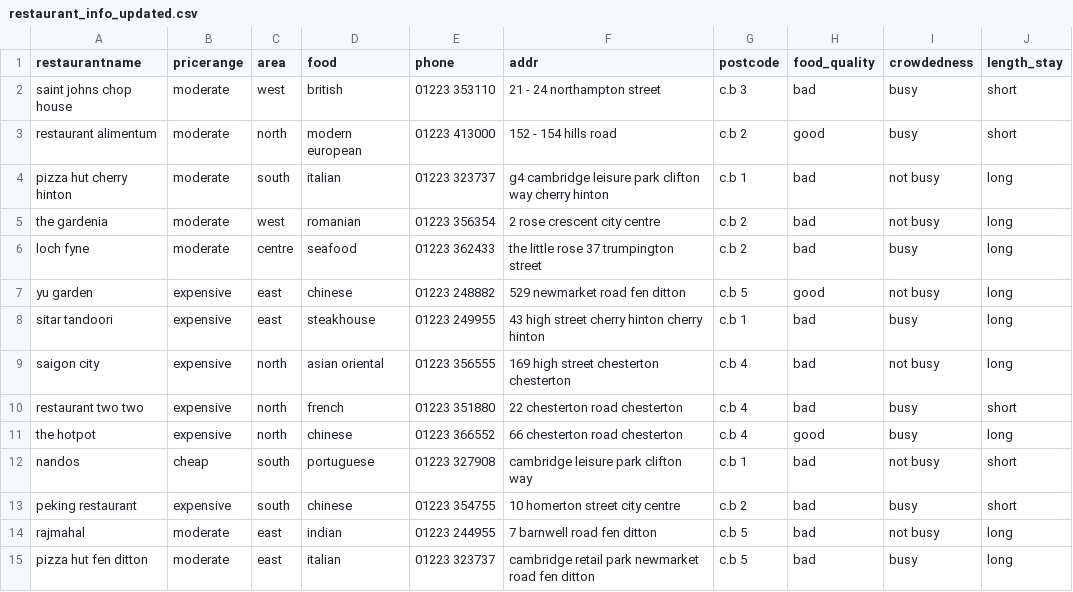
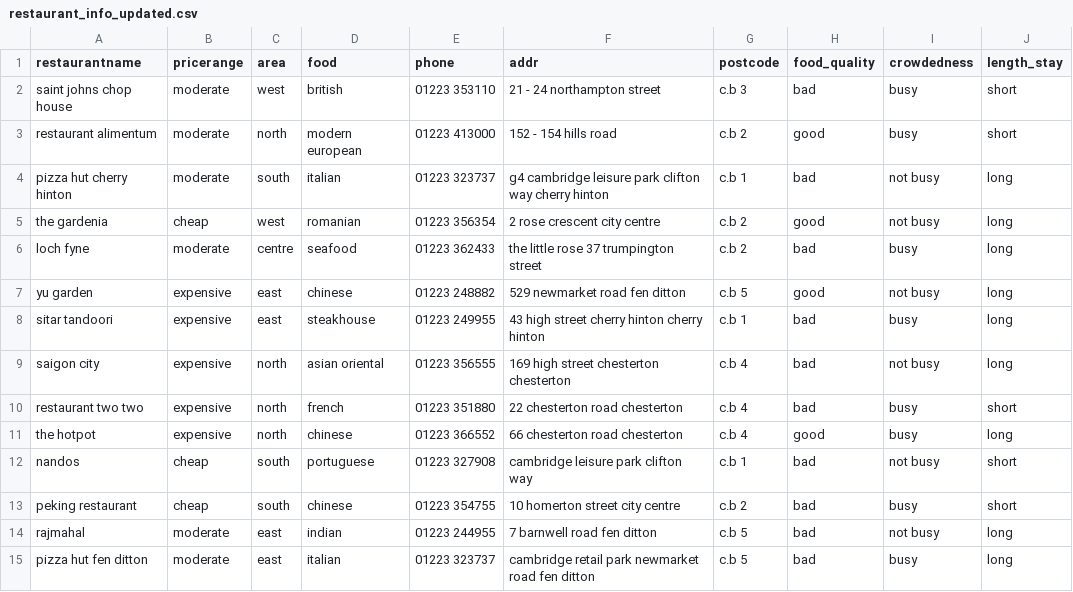
Before and after one commit to S1leman/MAIR-Assignment, a CSV file: data/restaurant_info_updated.csv, drawn as a sheet; only a part is shown.

```diff
--- a/data/restaurant_info_updated.csv
+++ b/data/restaurant_info_updated.csv
@@ -4,3 +4,3 @@ restaurant alimentum,moderate,north,modern european,01223 413000,152 - 154 hills
 pizza hut cherry hinton,moderate,south,italian,01223 323737,g4 cambridge leisure park clifton way cherry hinton,c.b 1,bad,not busy,long
-the gardenia,moderate,west,romanian,01223 356354,2 rose crescent city centre,c.b 2,bad,not busy,long
+the gardenia,cheap,west,romanian,01223 356354,2 rose crescent city centre,c.b 2,good,not busy,long
 loch fyne,moderate,centre,seafood,01223 362433,the little rose 37 trumpington street,c.b 2,bad,busy,long
@@ -12,3 +12,3 @@ the hotpot,expensive,north,chinese,01223 366552,66 chesterton road chesterton,c.
 nandos,cheap,south,portuguese,01223 327908,cambridge leisure park clifton way,c.b 1,bad,not busy,short
-peking restaurant,expensive,south,chinese,01223 354755,10 homerton street city centre,c.b 2,bad,busy,short
+peking restaurant,cheap,south,chinese,01223 354755,10 homerton street city centre,c.b 2,bad,busy,short
 rajmahal,moderate,east,indian,01223 244955,7 barnwell road fen ditton,c.b 5,bad,not busy,long
```
Also changed, not shown: 4 other files.
